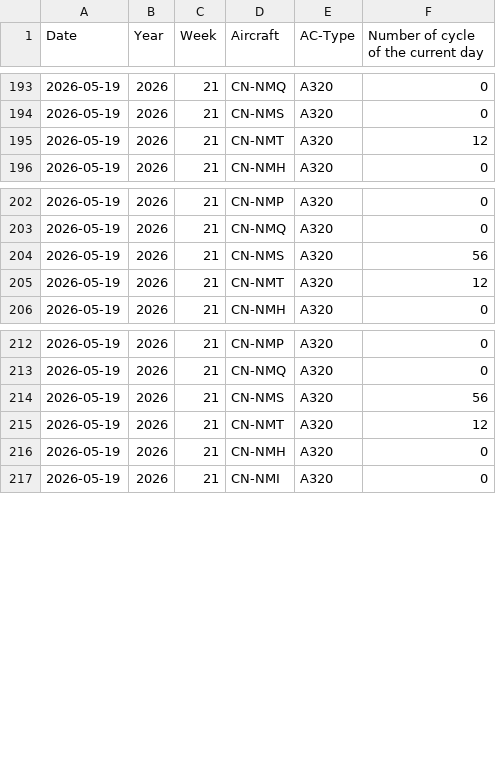
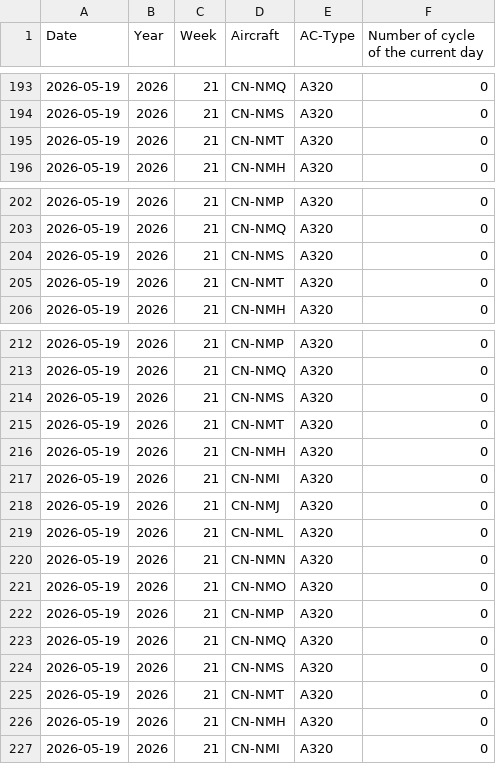
Before and after one commit to charafMoustakim/aircraft, a CSV file: data.csv, drawn as a sheet; only a part is shown, gaps mark what is left out.

Commit message:
Update aircraft cycles CSV (2026-05-19T10:32:22.104Z)

```diff
--- a/data.csv
+++ b/data.csv
@@ -194,3 +194,3 @@ Date,Year,Week,Aircraft,AC-Type,Number of cycle of the current day
 2026-05-19,2026,21,CN-NMS,A320,0
-2026-05-19,2026,21,CN-NMT,A320,12
+2026-05-19,2026,21,CN-NMT,A320,0
 2026-05-19,2026,21,CN-NMH,A320,0
@@ -203,4 +203,4 @@ Date,Year,Week,Aircraft,AC-Type,Number of cycle of the current day
 2026-05-19,2026,21,CN-NMQ,A320,0
-2026-05-19,2026,21,CN-NMS,A320,56
-2026-05-19,2026,21,CN-NMT,A320,12
+2026-05-19,2026,21,CN-NMS,A320,0
+2026-05-19,2026,21,CN-NMT,A320,0
 2026-05-19,2026,21,CN-NMH,A320,0
@@ -213,4 +213,14 @@ Date,Year,Week,Aircraft,AC-Type,Number of cycle of the current day
 2026-05-19,2026,21,CN-NMQ,A320,0
-2026-05-19,2026,21,CN-NMS,A320,56
-2026-05-19,2026,21,CN-NMT,A320,12
+2026-05-19,2026,21,CN-NMS,A320,0
+2026-05-19,2026,21,CN-NMT,A320,0
+2026-05-19,2026,21,CN-NMH,A320,0
+2026-05-19,2026,21,CN-NMI,A320,0
+2026-05-19,2026,21,CN-NMJ,A320,0
+2026-05-19,2026,21,CN-NML,A320,0
+2026-05-19,2026,21,CN-NMN,A320,0
+2026-05-19,2026,21,CN-NMO,A320,0
+2026-05-19,2026,21,CN-NMP,A320,0
+2026-05-19,2026,21,CN-NMQ,A320,0
+2026-05-19,2026,21,CN-NMS,A320,0
+2026-05-19,2026,21,CN-NMT,A320,0
 2026-05-19,2026,21,CN-NMH,A320,0
```
